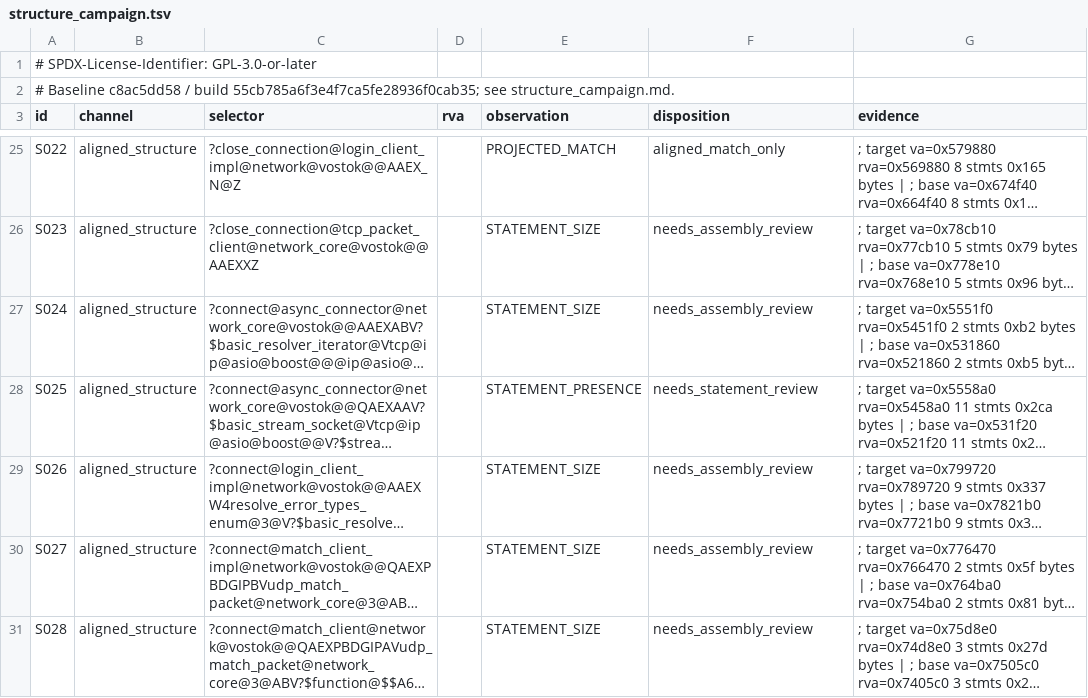
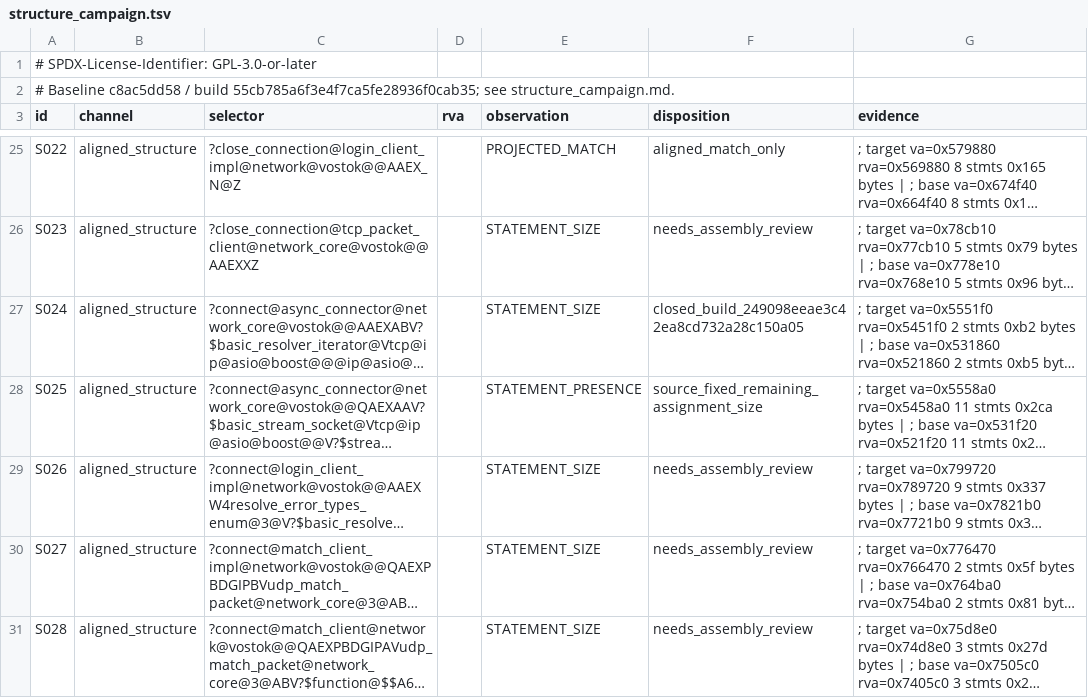
Before and after one commit to Sam-H101/vostok, a TSV file: docs/binary_matching/network/structure_campaign.tsv, drawn as a sheet; only a part is shown, gaps mark what is left out; long unchanged cells end in …; the diff names each change by its address in the sheet, - before the commit and + after, or states it on an @@ line.

Commit message:
network_core: restore IPv4 resolution and exact connector bind
Retail protocol temporary proves tcp::v4() query overload, not PF_UNSPEC. Iterator async_connect loads direct _1/_2; preserve Asio reference placeholders in resolver callbacks. Remove obsolete inline-wall narration and retain source-prior helper evidence boundary.

Measured build 249098eeae3c42ea8cd732a28c150a05 succeeded in 11m31s. Iterator connect 91.8868 -> 100 (2/2 statements, 178/178 bytes); public connect 90.6215 -> 93.4689 (11/11 aligned, remaining assignment +38 bytes and LOG/frame/register differences). Class topology and strict source gate pass; network data gates OPEN=0.

Global report: 8 untouched Scaleform regressions, 19 improvements, 4 classified fold-churn; no banked max losses. Preserve raw global findings and refreshed README/ledger. Existing warnings and two Scaleform PDB extraction skips documented. Remaining connector and campaign cases stay open.

```diff
--- a/docs/binary_matching/network/structure_campaign.tsv
+++ b/docs/binary_matching/network/structure_campaign.tsv
-F27 (disposition): needs_assembly_review
+F27 (disposition): closed_build_249098eeae3c42ea8cd732a28c150a05
-F28 (disposition): needs_statement_review
+F28 (disposition): source_fixed_remaining_assignment_size
```
Also changed, not shown: 7 other files.
